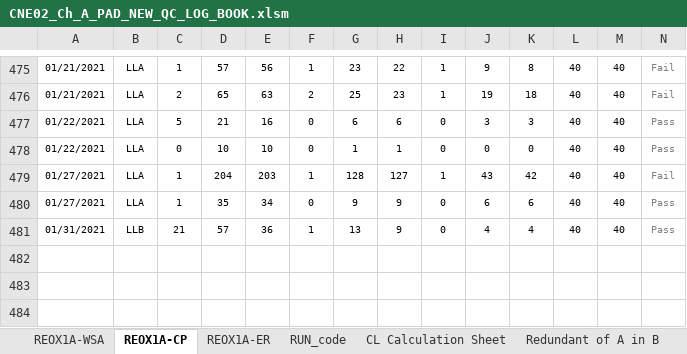
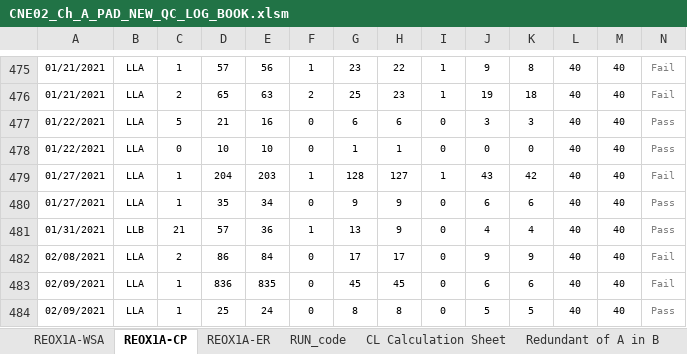
Before and after one commit to abhi3700/AutoPlot, an Excel workbook: examples/dry_etch/CNE02_Ch_A_PAD_NEW_QC_LOG_BOOK/CNE02_Ch_A_PAD_NEW_QC_LOG_BOOK.xlsm, sheet REOX1A-CP, drawn as a sheet; only a part is shown, gaps mark what is left out; values as stored, in another font and other column widths than the file's, no borders; conditional formats not drawn; rows hold the shown columns only; the diff names each change by its address in the sheet, - before the commit and + after, or states it on an @@ line.

Commit message:
REOX1A updated

```diff
--- a/examples/dry_etch/CNE02_Ch_A_PAD_NEW_QC_LOG_BOOK/CNE02_Ch_A_PAD_NEW_QC_LOG_BOOK.xlsm (sheet REOX1A-CP)
+++ b/examples/dry_etch/CNE02_Ch_A_PAD_NEW_QC_LOG_BOOK/CNE02_Ch_A_PAD_NEW_QC_LOG_BOOK.xlsm (sheet REOX1A-CP)
+row 482: 02/08/2021 | LLA | 2 | 86 | 84 | 0 | 17 | 17 | 0 | 9 | 9 | 40 | 40 | Fail
+row 483: 02/09/2021 | LLA | 1 | 836 | 835 | 0 | 45 | 45 | 0 | 6 | 6 | 40 | 40 | Fail
+row 484: 02/09/2021 | LLA | 1 | 25 | 24 | 0 | 8 | 8 | 0 | 5 | 5 | 40 | 40 | Pass
```
Also changed, not shown: sheet REOX1A-ER, charts or pictures, 2 other files.
